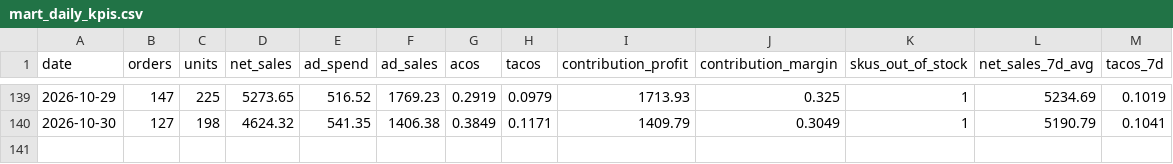
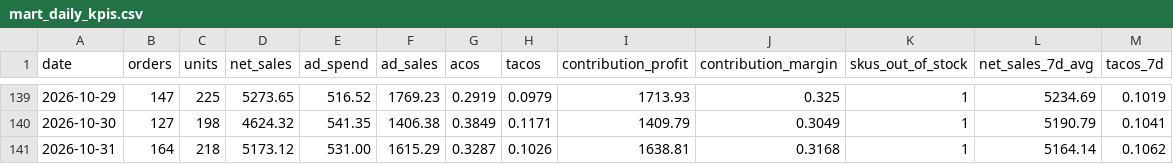
Before and after one commit to Ashleysdata/amazon_seller_analytics, a CSV file: data/marts/mart_daily_kpis.csv, drawn as a sheet; only a part is shown, gaps mark what is left out.

```diff
--- a/data/marts/mart_daily_kpis.csv
+++ b/data/marts/mart_daily_kpis.csv
@@ -140 +140,2 @@ date,orders,units,net_sales,ad_spend,ad_sales,acos,tacos,contribution_profit,con
 2026-10-30,127,198,4624.32,541.35,1406.38,0.3849,0.1171,1409.79,0.3049,1,5190.79,0.1041
+2026-10-31,164,218,5173.12,531.00,1615.29,0.3287,0.1026,1638.81,0.3168,1,5164.14,0.1062
```
Also changed, not shown: data/marts/fct_daily_sku.csv, data/marts/mart_campaign_actions.csv, 7 other files.
